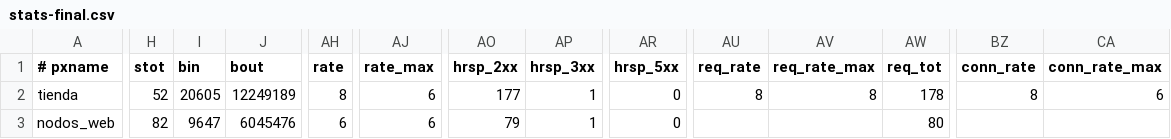
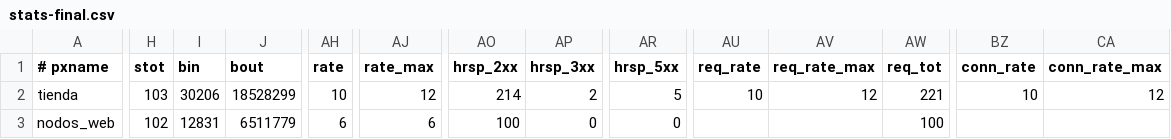
Before and after one commit to TobyFranco/Mar-Fragancia-Proyecto, a CSV file: docs/demo/ensayo-2026-11-12/stats-final.csv, drawn as a sheet; only a part is shown, gaps mark what is left out; the diff covers the shown part only; the diff names each change by its address in the sheet, - before the commit and + after, or states it on an @@ line.

Commit message:
docs: completar PI-27 con ensayo real de tráfico, carrito y failover

```diff
--- a/docs/demo/ensayo-2026-11-12/stats-final.csv
+++ b/docs/demo/ensayo-2026-11-12/stats-final.csv
-H2 (stot): 52
+H2 (stot): 103
-I2 (bin): 20605
+I2 (bin): 30206
-J2 (bout): 12249189
+J2 (bout): 18528299
-AH2 (rate): 8
+AH2 (rate): 10
-AJ2 (rate_max): 6
+AJ2 (rate_max): 12
-AO2 (hrsp_2xx): 177
+AO2 (hrsp_2xx): 214
-AP2 (hrsp_3xx): 1
+AP2 (hrsp_3xx): 2
-AR2 (hrsp_5xx): 0
+AR2 (hrsp_5xx): 5
-AU2 (req_rate): 8
+AU2 (req_rate): 10
-AV2 (req_rate_max): 8
+AV2 (req_rate_max): 12
-AW2 (req_tot): 178
+AW2 (req_tot): 221
-BZ2 (conn_rate): 8
+BZ2 (conn_rate): 10
-CA2 (conn_rate_max): 6
+CA2 (conn_rate_max): 12
-H3 (stot): 82
+H3 (stot): 102
-I3 (bin): 9647
+I3 (bin): 12831
-J3 (bout): 6045476
+J3 (bout): 6511779
-AO3 (hrsp_2xx): 79
+AO3 (hrsp_2xx): 100
-AP3 (hrsp_3xx): 1
+AP3 (hrsp_3xx): 0
-AW3 (req_tot): 80
+AW3 (req_tot): 100
```
Also changed, not shown: 91 edited cells elsewhere in this file, docs/demo/ensayo-2026-11-12/stats-antes-trafico.csv, docs/demo/ensayo-2026-11-12/stats-despues-trafico.csv, 12 other files.
